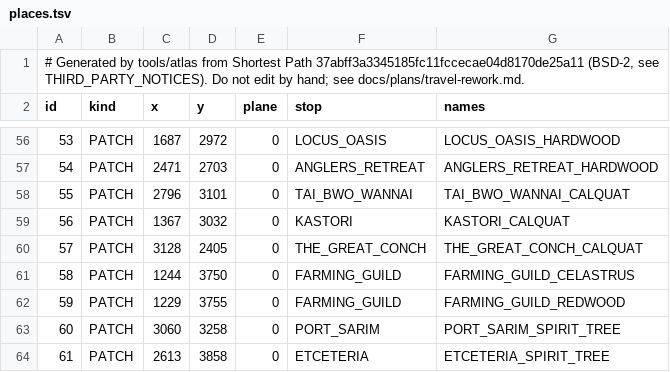
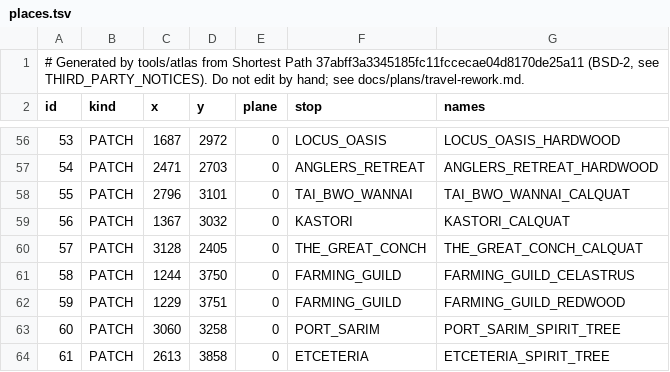
Before and after one commit to elzerma/farm-run-autopilot, a TSV file: src/main/resources/com/farmrunautopilot/atlas/places.tsv, drawn as a sheet; only a part is shown, gaps mark what is left out.

```diff
--- a/src/main/resources/com/farmrunautopilot/atlas/places.tsv
+++ b/src/main/resources/com/farmrunautopilot/atlas/places.tsv
@@ -61,3 +61,3 @@ id	kind	x	y	plane	stop	names
 58	PATCH	1244	3750	0	FARMING_GUILD	FARMING_GUILD_CELASTRUS
-59	PATCH	1229	3755	0	FARMING_GUILD	FARMING_GUILD_REDWOOD
+59	PATCH	1229	3751	0	FARMING_GUILD	FARMING_GUILD_REDWOOD
 60	PATCH	3060	3258	0	PORT_SARIM	PORT_SARIM_SPIRIT_TREE
```
Also changed, not shown: src/main/resources/com/farmrunautopilot/atlas/ways.tsv, tools/atlas/patches.tsv, 27 other files.
